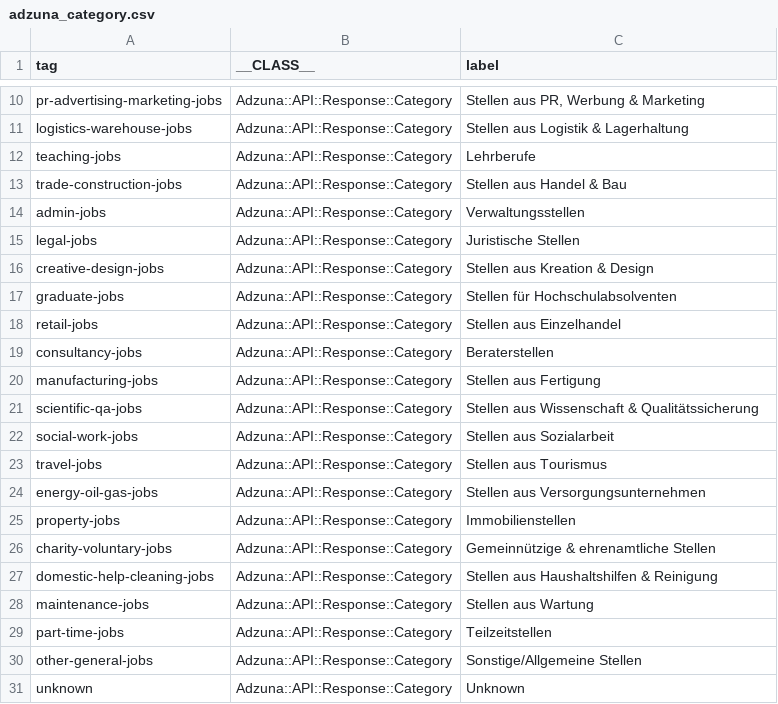
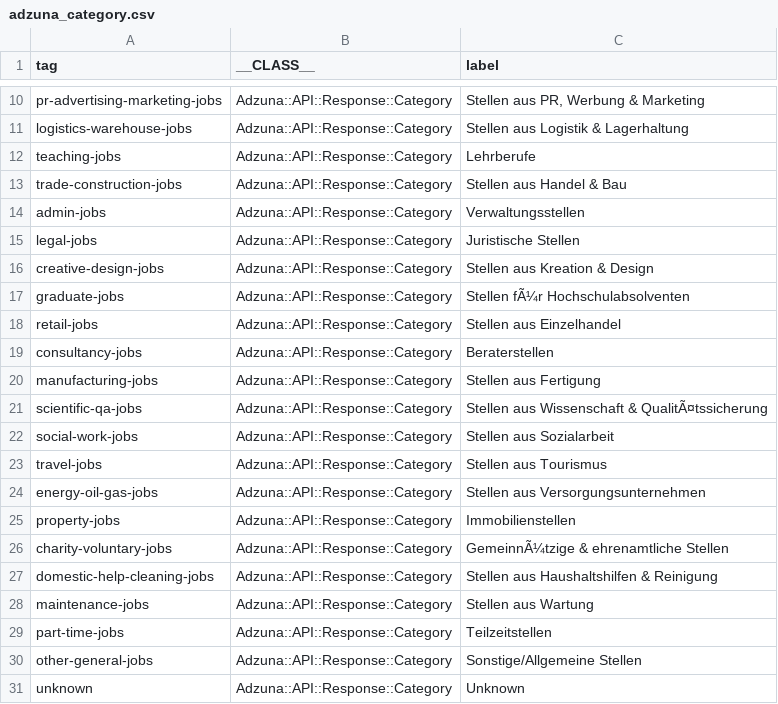
Before and after one commit to DataScientest-Studio/Job-Market-DE-Bootcamp-Feb-25, a CSV file: data_collection/output_files/adzuna_category.csv, drawn as a sheet; only a part is shown, gaps mark what is left out.

```diff
--- a/data_collection/output_files/adzuna_category.csv
+++ b/data_collection/output_files/adzuna_category.csv
@@ -16,3 +16,3 @@ legal-jobs,Adzuna::API::Response::Category,Juristische Stellen
 creative-design-jobs,Adzuna::API::Response::Category,Stellen aus Kreation & Design
-graduate-jobs,Adzuna::API::Response::Category,Stellen für Hochschulabsolventen
+graduate-jobs,Adzuna::API::Response::Category,Stellen fÃ¼r Hochschulabsolventen
 retail-jobs,Adzuna::API::Response::Category,Stellen aus Einzelhandel
@@ -20,3 +20,3 @@ consultancy-jobs,Adzuna::API::Response::Category,Beraterstellen
 manufacturing-jobs,Adzuna::API::Response::Category,Stellen aus Fertigung
-scientific-qa-jobs,Adzuna::API::Response::Category,Stellen aus Wissenschaft & Qualitätssicherung
+scientific-qa-jobs,Adzuna::API::Response::Category,Stellen aus Wissenschaft & QualitÃ¤tssicherung
 social-work-jobs,Adzuna::API::Response::Category,Stellen aus Sozialarbeit
@@ -25,3 +25,3 @@ energy-oil-gas-jobs,Adzuna::API::Response::Category,Stellen aus Versorgungsunter
 property-jobs,Adzuna::API::Response::Category,Immobilienstellen
-charity-voluntary-jobs,Adzuna::API::Response::Category,Gemeinnützige & ehrenamtliche Stellen
+charity-voluntary-jobs,Adzuna::API::Response::Category,GemeinnÃ¼tzige & ehrenamtliche Stellen
 domestic-help-cleaning-jobs,Adzuna::API::Response::Category,Stellen aus Haushaltshilfen & Reinigung
```
Also changed, not shown: 10 other files.
